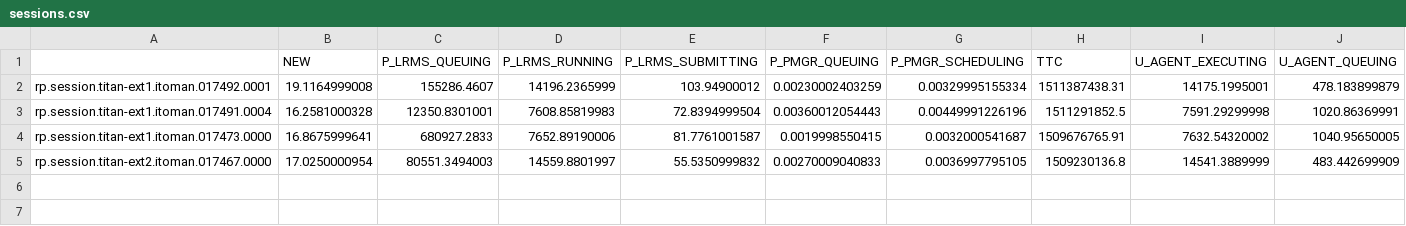
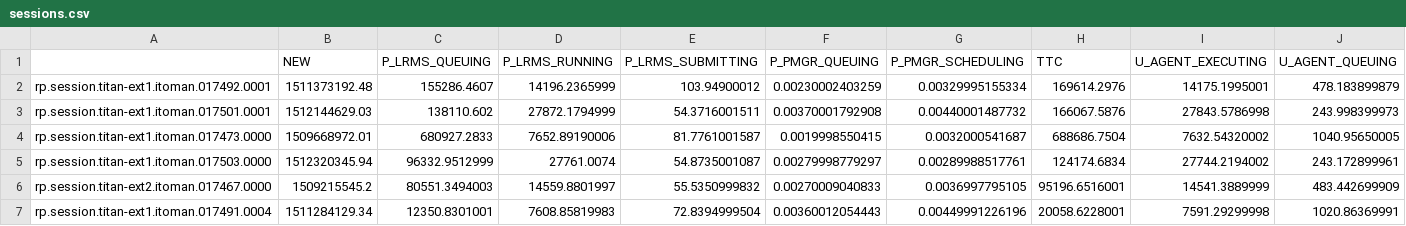
Before and after one commit to radical-experiments/rp.paper, a CSV file: analysis/data/synapse/strong_scaling/sessions.csv, drawn as a sheet; only a part is shown; removed rows and columns are numbered as before the commit, all else as after; rows hold the shown columns only; the diff names each change by its address in the sheet, - before the commit and + after, or states it on an @@ line.

Commit message:
newly wrangled data

```diff
--- a/analysis/data/synapse/strong_scaling/sessions.csv
+++ b/analysis/data/synapse/strong_scaling/sessions.csv
-B2 (NEW): 19.1164999008
+B2 (NEW): 1511373192.48
-H2 (TTC): 1511387438.31
+H2 (TTC): 169614.2976
-row 3: rp.session.titan-ext1.itoman.017491.0004 | 16.2581000328 | 12350.8301001 | 7608.85819983 | 72.8394999504 | 0.00360012054443 | 0.00449991226196 | 1511291852.5 | 7591.29299998 | 1020.86369991
+row 3: rp.session.titan-ext1.itoman.017501.0001 | 1512144629.03 | 138110.602 | 27872.1794999 | 54.3716001511 | 0.00370001792908 | 0.00440001487732 | 166067.5876 | 27843.5786998 | 243.998399973
-B4 (NEW): 16.8675999641
+B4 (NEW): 1509668972.01
-H4 (TTC): 1509676765.91
+H4 (TTC): 688686.7504
+row 5: rp.session.titan-ext1.itoman.017503.0000 | 1512320345.94 | 96332.9512999 | 27761.0074 | 54.8735001087 | 0.00279998779297 | 0.00289988517761 | 124174.6834 | 27744.2194002 | 243.172899961
-B6 (NEW): 17.0250000954
+B6 (NEW): 1509215545.2
-H6 (TTC): 1509230136.8
+H6 (TTC): 95196.6516001
+row 7: rp.session.titan-ext1.itoman.017491.0004 | 1511284129.34 | 12350.8301001 | 7608.85819983 | 72.8394999504 | 0.00360012054443 | 0.00449991226196 | 20058.6228001 | 7591.29299998 | 1020.86369991
```
Also changed, not shown: analysis/data/synapse/strong_scaling/pilots.csv, analysis/data/synapse/weak_scaling/pilots.csv, 2 other files.
